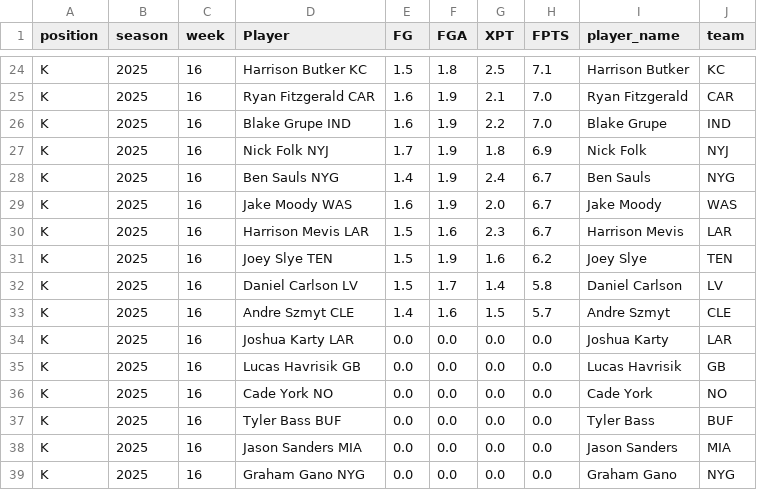
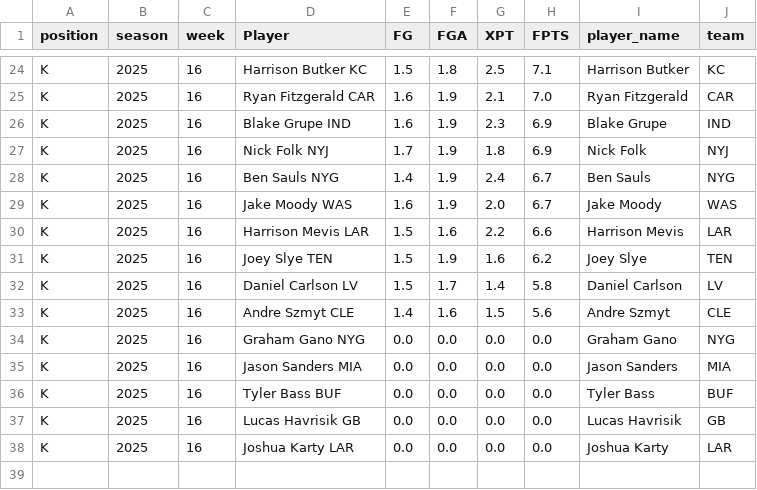
Before and after one commit to KoBeWa/fantasypros-projections, a CSV file: data/2025/week_current/k.csv, drawn as a sheet; only a part is shown, gaps mark what is left out; the diff covers the shown part only.

```diff
--- a/data/2025/week_current/k.csv
+++ b/data/2025/week_current/k.csv
@@ -25,3 +25,3 @@ K,2025,16,Harrison Butker KC,1.5,1.8,2.5,7.1,Harrison Butker,KC
 K,2025,16,Ryan Fitzgerald CAR,1.6,1.9,2.1,7.0,Ryan Fitzgerald,CAR
-K,2025,16,Blake Grupe IND,1.6,1.9,2.2,7.0,Blake Grupe,IND
+K,2025,16,Blake Grupe IND,1.6,1.9,2.3,6.9,Blake Grupe,IND
 K,2025,16,Nick Folk NYJ,1.7,1.9,1.8,6.9,Nick Folk,NYJ
@@ -29,11 +29,10 @@ K,2025,16,Ben Sauls NYG,1.4,1.9,2.4,6.7,Ben Sauls,NYG
 K,2025,16,Jake Moody WAS,1.6,1.9,2.0,6.7,Jake Moody,WAS
-K,2025,16,Harrison Mevis LAR,1.5,1.6,2.3,6.7,Harrison Mevis,LAR
+K,2025,16,Harrison Mevis LAR,1.5,1.6,2.2,6.6,Harrison Mevis,LAR
 K,2025,16,Joey Slye TEN,1.5,1.9,1.6,6.2,Joey Slye,TEN
 K,2025,16,Daniel Carlson LV,1.5,1.7,1.4,5.8,Daniel Carlson,LV
-K,2025,16,Andre Szmyt CLE,1.4,1.6,1.5,5.7,Andre Szmyt,CLE
+K,2025,16,Andre Szmyt CLE,1.4,1.6,1.5,5.6,Andre Szmyt,CLE
+K,2025,16,Graham Gano NYG,0.0,0.0,0.0,0.0,Graham Gano,NYG
+K,2025,16,Jason Sanders MIA,0.0,0.0,0.0,0.0,Jason Sanders,MIA
+K,2025,16,Tyler Bass BUF,0.0,0.0,0.0,0.0,Tyler Bass,BUF
+K,2025,16,Lucas Havrisik GB,0.0,0.0,0.0,0.0,Lucas Havrisik,GB
 K,2025,16,Joshua Karty LAR,0.0,0.0,0.0,0.0,Joshua Karty,LAR
-K,2025,16,Lucas Havrisik GB,0.0,0.0,0.0,0.0,Lucas Havrisik,GB
-K,2025,16,Cade York NO,0.0,0.0,0.0,0.0,Cade York,NO
-K,2025,16,Tyler Bass BUF,0.0,0.0,0.0,0.0,Tyler Bass,BUF
-K,2025,16,Jason Sanders MIA,0.0,0.0,0.0,0.0,Jason Sanders,MIA
-K,2025,16,Graham Gano NYG,0.0,0.0,0.0,0.0,Graham Gano,NYG
```
Also changed, not shown: 2 added rows, 2 removed rows and 24 edited cells elsewhere in this file, data/2025/week_current/dst.csv, data/2025/week_current/qb.csv, 3 other files.
